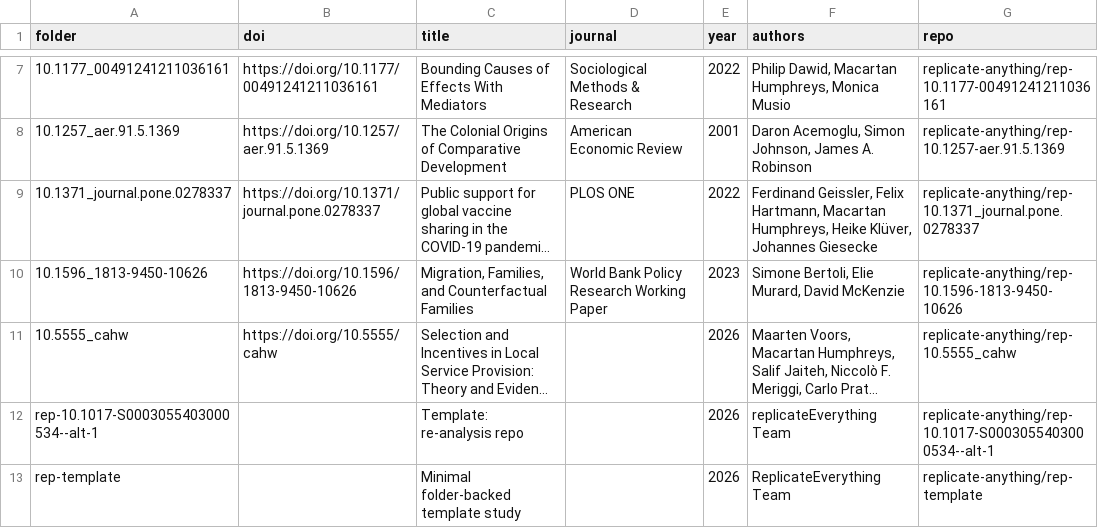
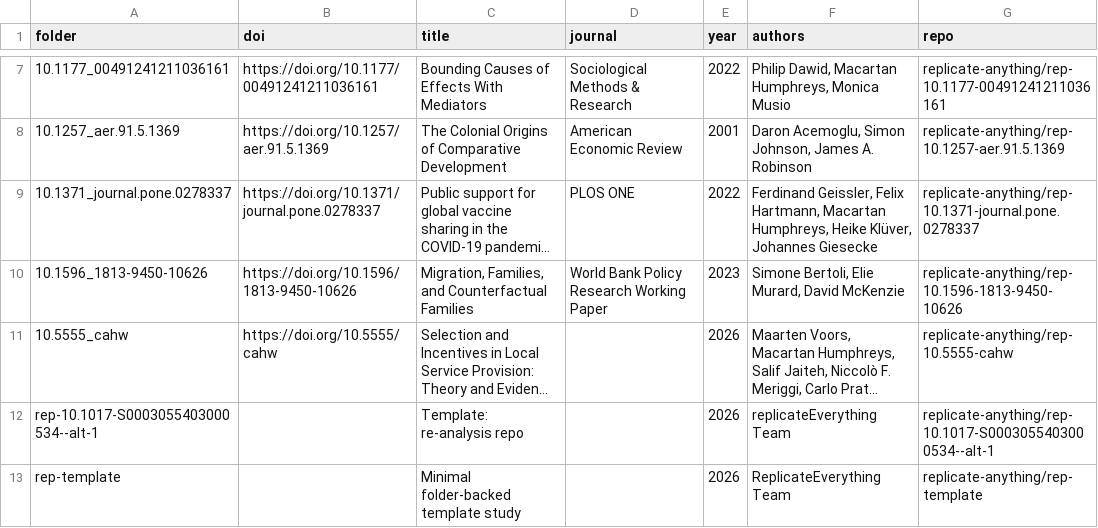
Before and after one commit to replicate-anything/registry, a CSV file: index.csv, drawn as a sheet; only a part is shown, gaps mark what is left out; long unchanged cells end in …; the diff names each change by its address in the sheet, - before the commit and + after, or states it on an @@ line.

```diff
--- a/index.csv
+++ b/index.csv
-G9 (repo): replicate-anything/rep-10.1371_journal.pone.0278337
+G9 (repo): replicate-anything/rep-10.1371-journal.pone.0278337
-G11 (repo): replicate-anything/rep-10.5555_cahw
+G11 (repo): replicate-anything/rep-10.5555-cahw
```
Also changed, not shown: 1 other file.
